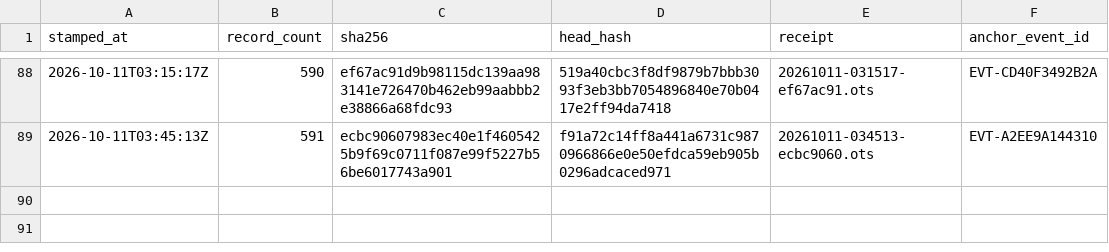
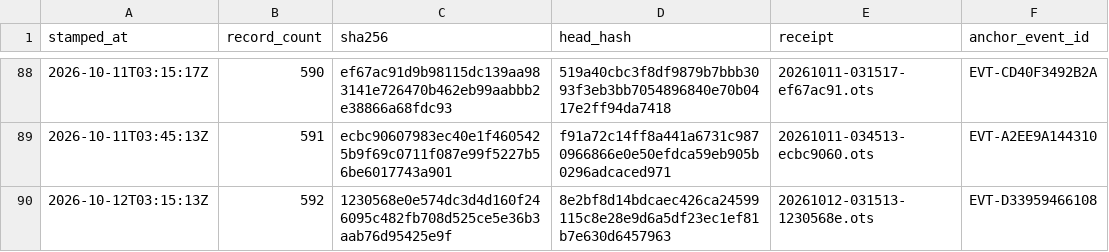
Before and after one commit to TeamSimplex/franklin-ledger, a CSV file: anchors/log.csv, drawn as a sheet; only a part is shown, gaps mark what is left out; the diff names each change by its address in the sheet, - before the commit and + after, or states it on an @@ line.

Commit message:
anchor 592 records at 1230568e0e57

```diff
--- a/anchors/log.csv
+++ b/anchors/log.csv
+row 90: 2026-10-12T03:15:13Z | 592 | 1230568e0e574dc3d4d160f246095c482fb708d525ce5e36b3aab76d95425e9f | 8e2bf8d14bdcaec426ca24599115c8e28e9d6a5df23ec1ef81b7e630d6457963 | 20261012-031513-1230568e.ots | EVT-D33959466108
```
Also changed, not shown: 6 other files.
